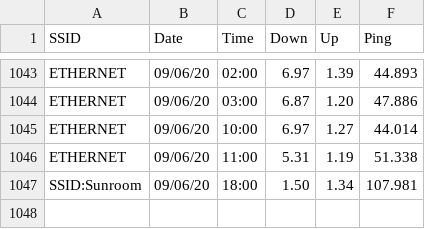
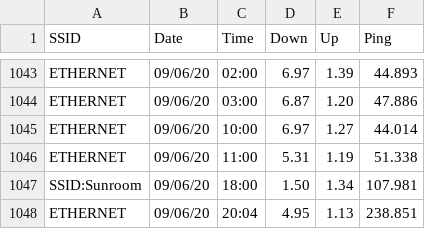
Before and after one commit to brianwilfredcraig/speedtester, a CSV file: output_speedtest.csv, drawn as a sheet; only a part is shown, gaps mark what is left out.

Commit message:
new results

```diff
--- a/output_speedtest.csv
+++ b/output_speedtest.csv
@@ -1047 +1047,2 @@ ETHERNET,09/06/20,11:00,5.31,1.19,51.338
 SSID:Sunroom,09/06/20,18:00,1.50,1.34,107.981
+ETHERNET,09/06/20,20:04,4.95,1.13,238.851
```
